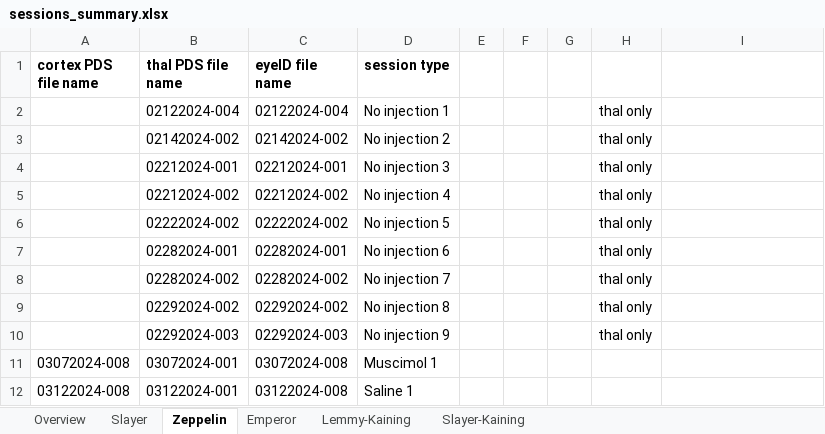
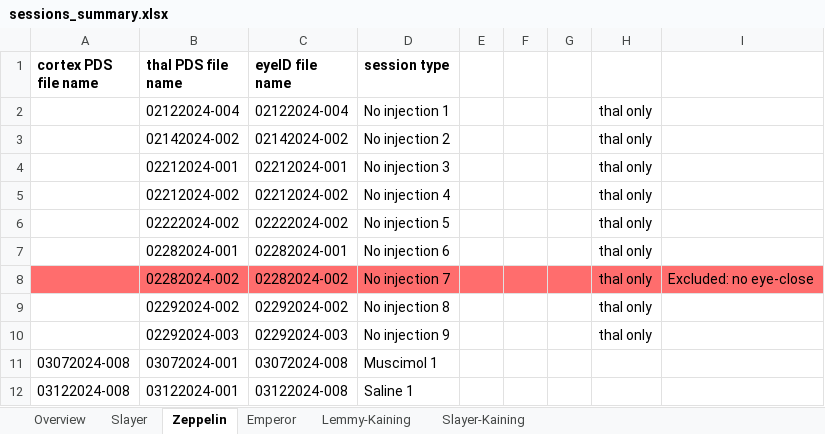
Before and after one commit to TianhongTang/ThalamoCorticalNetwork, an Excel workbook: sessions_summary.xlsx, sheet Zeppelin, drawn as a sheet; values as stored, in another font and other column widths than the file's, no borders; the diff names each change by its address in the sheet, - before the commit and + after, or states it on an @@ line.

```diff
--- a/sessions_summary.xlsx (sheet Zeppelin)
+++ b/sessions_summary.xlsx (sheet Zeppelin)
-A8:I8 fill: none
+A8:I8 fill: #FF6D6D
-I8: (empty)
+I8: Excluded: no eye-close
```
Also changed, not shown: sheet Overview, sheet Slayer, 10 other files.
